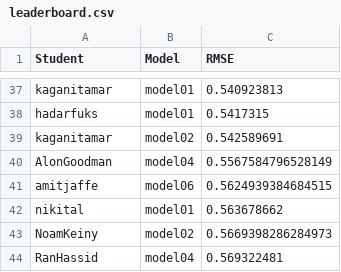
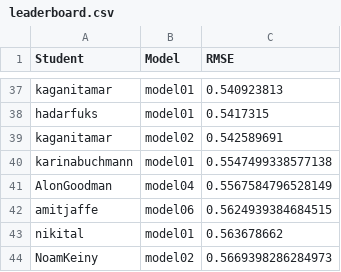
Before and after one commit to DSApps-2023/Class_Slides, a CSV file: leaderboard.csv, drawn as a sheet; only a part is shown, gaps mark what is left out; the shorter side is filled out with more unchanged rows.

Commit message:
Updates leaderboard

```diff
--- a/leaderboard.csv
+++ b/leaderboard.csv
@@ -39,2 +39,3 @@ hadarfuks,model01,0.5417315
 kaganitamar,model02,0.542589691
+karinabuchmann,model01,0.5547499338577138
 AlonGoodman,model04,0.5567584796528149
```
Also changed, not shown: 1 other file.
